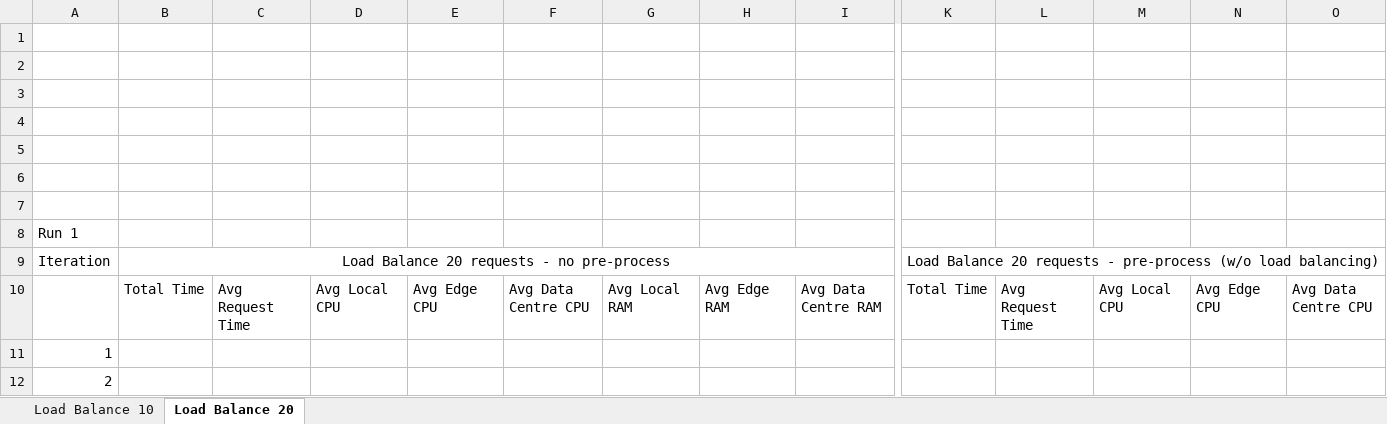
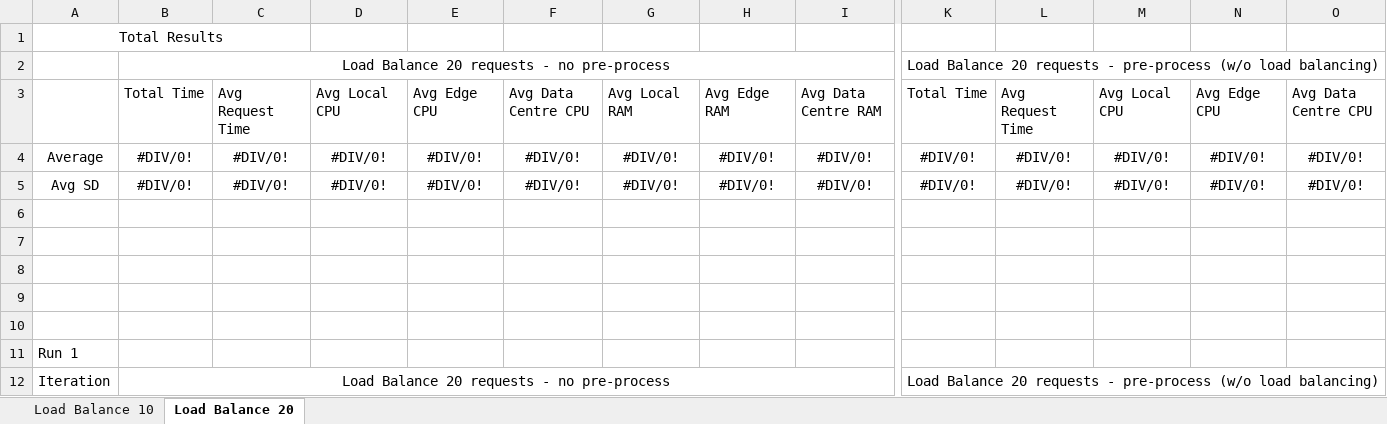
Before and after one commit to ConnorDickson/FinalYearProject, an Excel workbook: Documentation/Experiments/LoadBalancingApplication.xlsx, sheet Load Balance 20, drawn as a sheet; only a part is shown, gaps mark what is left out; the shorter side is filled out with more unchanged rows; values as stored, in another font and other column widths than the file's, no borders; rows hold the shown columns only; the diff covers the shown part only; the diff names each change by its address in the sheet, - before the commit and + after, or states it on an @@ line.

Commit message:
Connor: Ran Load balancing experiment

```diff
--- a/Documentation/Experiments/LoadBalancingApplication.xlsx (sheet Load Balance 20)
+++ b/Documentation/Experiments/LoadBalancingApplication.xlsx (sheet Load Balance 20)
-A1: (empty)
+A1: Total Results
+A1:C1 merged
-row 2: (empty)
+row 2:  | Load Balance 20 requests - no pre-process |  |  |  |  |  |  |  | Load Balance 20 requests - pre-process (w/o load balancing)
+B2:I2 merged
+K2:R2 merged
+row 3:  | Total Time | Avg Request Time | Avg Local CPU | Avg Edge CPU | Avg Data Centre CPU | Avg Local RAM | Avg Edge RAM | Avg Data Centre RAM | Total Time | Avg Request Time | Avg Local CPU | Avg Edge CPU | Avg Data Centre CPU
+row 4: Average | #DIV/0! | #DIV/0! | #DIV/0! | #DIV/0! | #DIV/0! | #DIV/0! | #DIV/0! | #DIV/0! | #DIV/0! | #DIV/0! | #DIV/0! | #DIV/0! | #DIV/0!
+row 5: Avg SD | #DIV/0! | #DIV/0! | #DIV/0! | #DIV/0! | #DIV/0! | #DIV/0! | #DIV/0! | #DIV/0! | #DIV/0! | #DIV/0! | #DIV/0! | #DIV/0! | #DIV/0!
```
Also changed, not shown: merged cells elsewhere in this sheet, sheet Load Balance 10, 1 other file.
